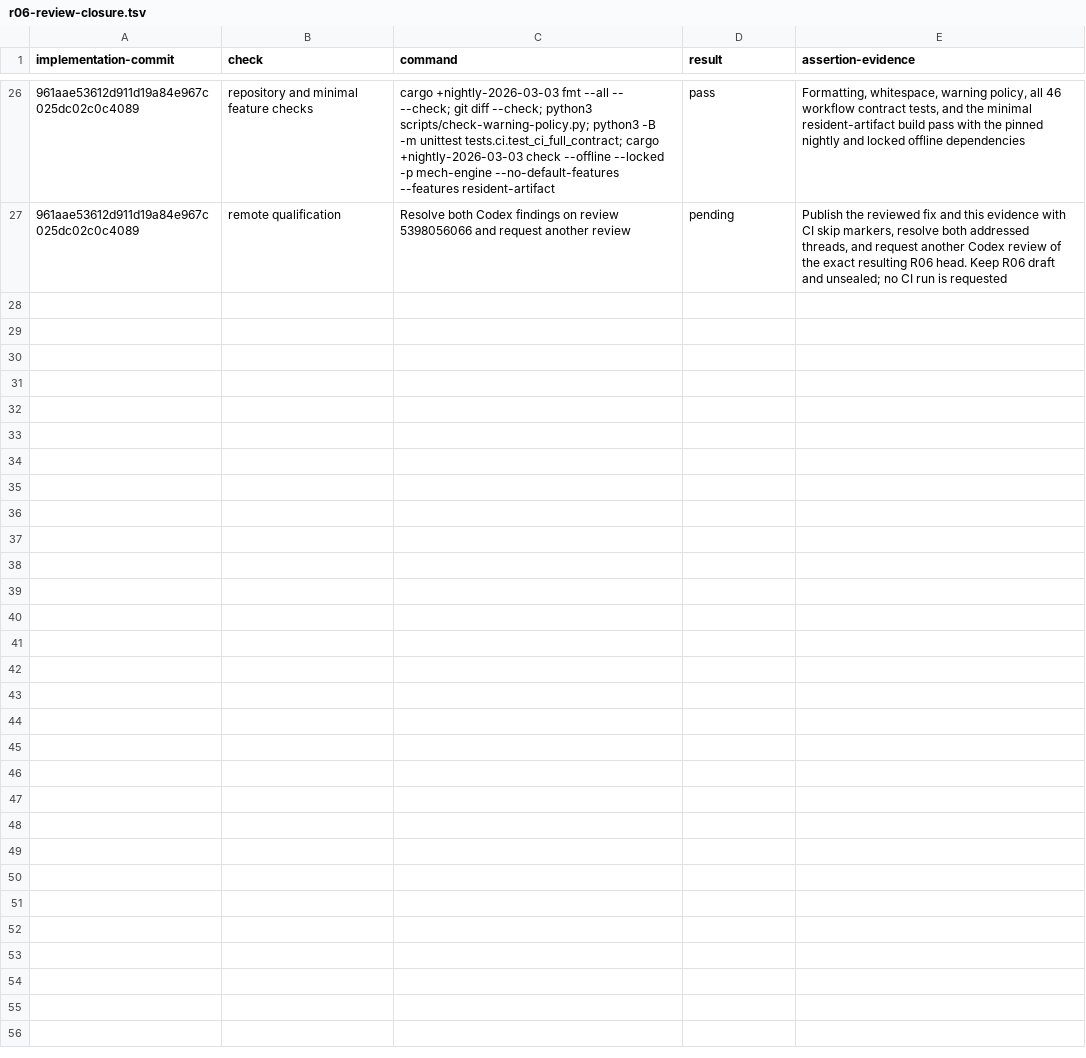
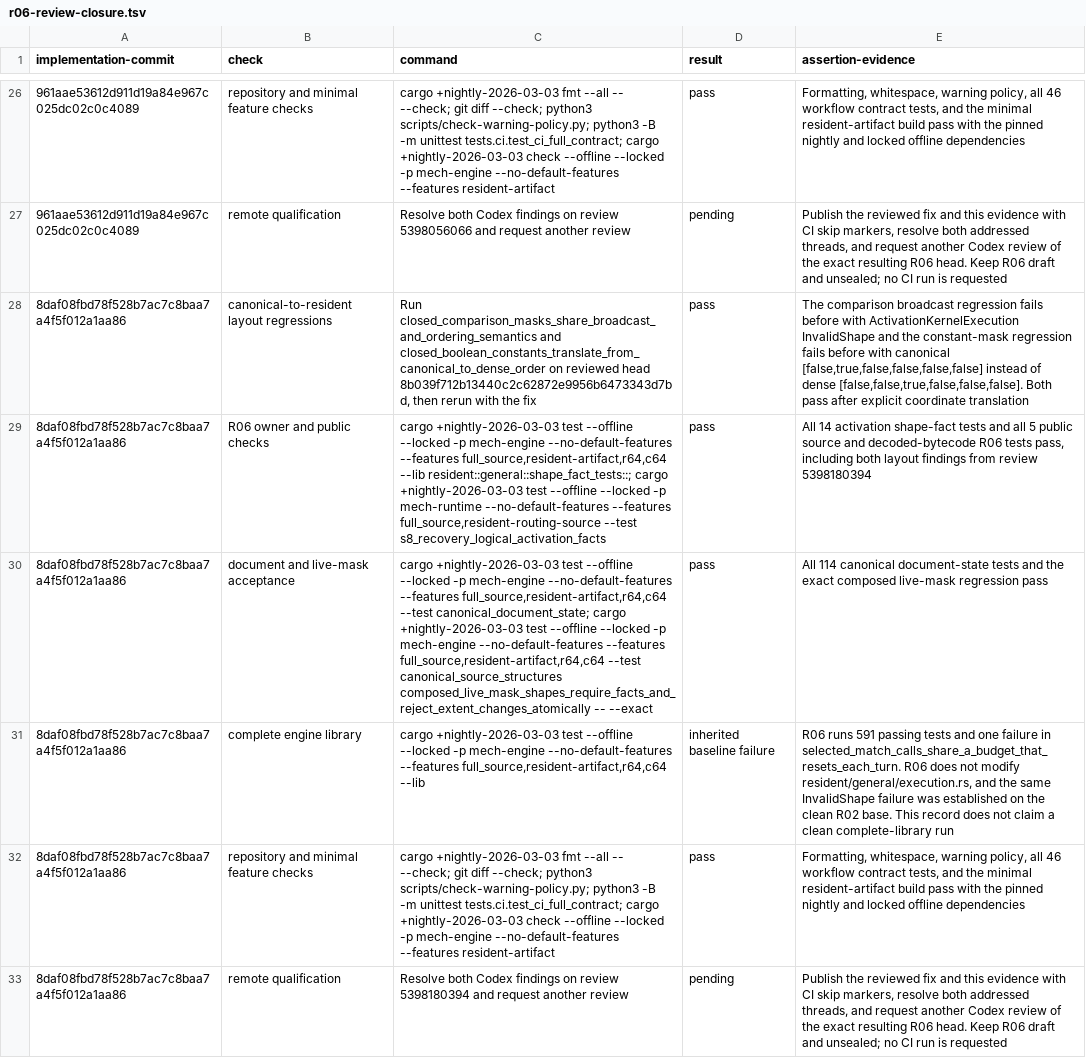
Before and after one commit to mech-lang/mech, a TSV file: docs/design/grammar-audit/r06-review-closure.tsv, drawn as a sheet; only a part is shown, gaps mark what is left out.

Commit message:
docs(r06): record layout review closure [skip ci]

```diff
--- a/docs/design/grammar-audit/r06-review-closure.tsv
+++ b/docs/design/grammar-audit/r06-review-closure.tsv
@@ -27 +27,7 @@ implementation-commit	check	command	result	assertion-evidence
 961aae53612d911d19a84e967c025dc02c0c4089	remote qualification	Resolve both Codex findings on review 5398056066 and request another review	pending	Publish the reviewed fix and this evidence with CI skip markers, resolve both addressed threads, and request another Codex review of the exact resulting R06 head. Keep R06 draft and unsealed; no CI run is requested
+8daf08fbd78f528b7ac7c8baa7a4f5f012a1aa86	canonical-to-resident layout regressions	Run closed_comparison_masks_share_broadcast_and_ordering_semantics and closed_boolean_constants_translate_from_canonical_to_dense_order on reviewed head 8b039f712b13440c2c62872e9956b6473343d7bd, then rerun with the fix	pass	The comparison broadcast regression fails before with ActivationKernelExecution InvalidShape and the constant-mask regression fails before with canonical [false,true,false,false,false,false] instead of dense [false,false,true,false,false,false]. Both pass after explicit coordinate translation
+8daf08fbd78f528b7ac7c8baa7a4f5f012a1aa86	R06 owner and public checks	cargo +nightly-2026-03-03 test --offline --locked -p mech-engine --no-default-features --features full_source,resident-artifact,r64,c64 --lib resident::general::shape_fact_tests::; cargo +nightly-2026-03-03 test --offline --locked -p mech-runtime --no-default-features --features full_source,resident-routing-source --test s8_recovery_logical_activation_facts	pass	All 14 activation shape-fact tests and all 5 public source and decoded-bytecode R06 tests pass, including both layout findings from review 5398180394
+8daf08fbd78f528b7ac7c8baa7a4f5f012a1aa86	document and live-mask acceptance	cargo +nightly-2026-03-03 test --offline --locked -p mech-engine --no-default-features --features full_source,resident-artifact,r64,c64 --test canonical_document_state; cargo +nightly-2026-03-03 test --offline --locked -p mech-engine --no-default-features --features full_source,resident-artifact,r64,c64 --test canonical_source_structures composed_live_mask_shapes_require_facts_and_reject_extent_changes_atomically -- --exact	pass	All 114 canonical document-state tests and the exact composed live-mask regression pass
+8daf08fbd78f528b7ac7c8baa7a4f5f012a1aa86	complete engine library	cargo +nightly-2026-03-03 test --offline --locked -p mech-engine --no-default-features --features full_source,resident-artifact,r64,c64 --lib	inherited baseline failure	R06 runs 591 passing tests and one failure in selected_match_calls_share_a_budget_that_resets_each_turn. R06 does not modify resident/general/execution.rs, and the same InvalidShape failure was established on the clean R02 base. This record does not claim a clean complete-library run
+8daf08fbd78f528b7ac7c8baa7a4f5f012a1aa86	repository and minimal feature checks	cargo +nightly-2026-03-03 fmt --all -- --check; git diff --check; python3 scripts/check-warning-policy.py; python3 -B -m unittest tests.ci.test_ci_full_contract; cargo +nightly-2026-03-03 check --offline --locked -p mech-engine --no-default-features --features resident-artifact	pass	Formatting, whitespace, warning policy, all 46 workflow contract tests, and the minimal resident-artifact build pass with the pinned nightly and locked offline dependencies
+8daf08fbd78f528b7ac7c8baa7a4f5f012a1aa86	remote qualification	Resolve both Codex findings on review 5398180394 and request another review	pending	Publish the reviewed fix and this evidence with CI skip markers, resolve both addressed threads, and request another Codex review of the exact resulting R06 head. Keep R06 draft and unsealed; no CI run is requested
```
